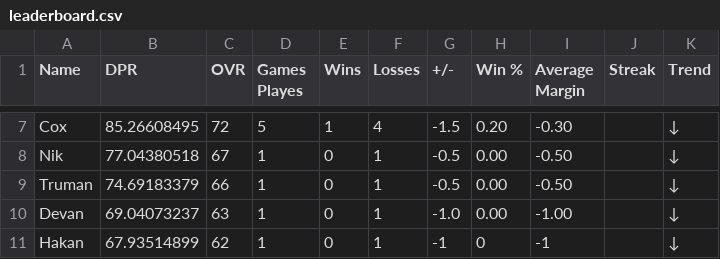
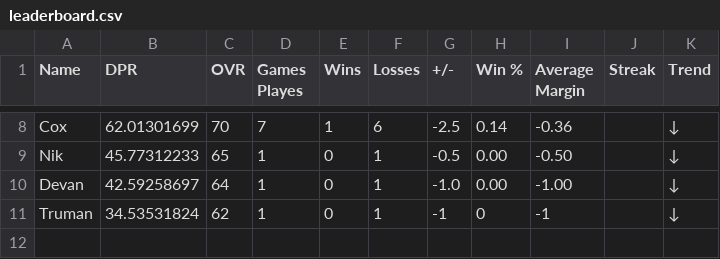
Before and after one commit to adamstiefel06/dpong-leaderboard, a CSV file: leaderboard.csv, drawn as a sheet; only a part is shown, gaps mark what is left out; removed rows and columns are numbered as before the commit, all else as after; the diff covers the shown part only; the diff names each change by its address in the sheet, - before the commit and + after, or states it on an @@ line.

```diff
--- a/leaderboard.csv
+++ b/leaderboard.csv
-B8 (DPR): 85.26608495
+B8 (DPR): 62.01301699
-C8 (OVR): 72
+C8 (OVR): 70
-D8 (Games Playes): 5
+D8 (Games Playes): 7
-F8 (Losses): 4
+F8 (Losses): 6
-G8 (+/-): -1.5
+G8 (+/-): -2.5
-H8 (Win %): 0.20
+H8 (Win %): 0.14
-I8 (Average Margin): -0.30
+I8 (Average Margin): -0.36
-B9 (DPR): 77.04380518
+B9 (DPR): 45.77312233
-C9 (OVR): 67
+C9 (OVR): 65
-row 9: Truman | 74.69183379 | 66 | 1 | 0 | 1 | -0.5 | 0.00 | -0.50 |  | ↓
-B10 (DPR): 69.04073237
+B10 (DPR): 42.59258697
-C10 (OVR): 63
+C10 (OVR): 64
-A11 (Name): Hakan
+A11 (Name): Truman
-B11 (DPR): 67.93514899
+B11 (DPR): 34.53531824
```
Also changed, not shown: 2 added rows, 1 removed row and 26 edited cells elsewhere in this file.
